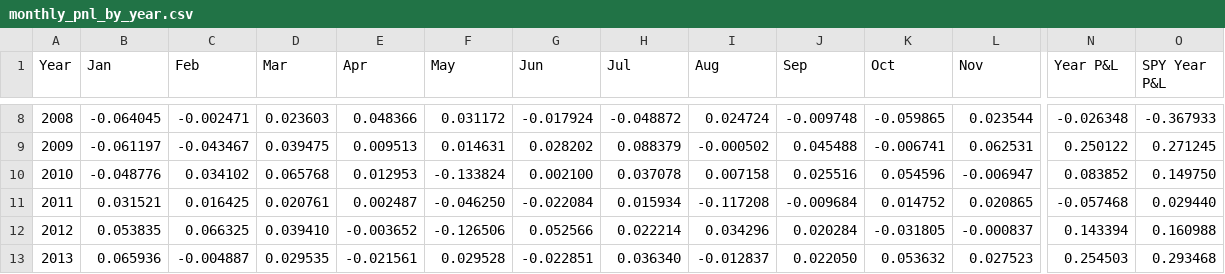
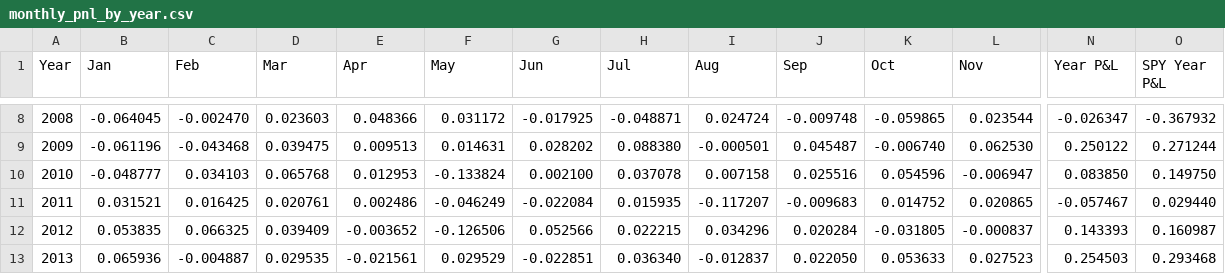
Before and after one commit to uyenl99/extreme-dashboard, a CSV file: inflation-compass/monthly_pnl_by_year.csv, drawn as a sheet; only a part is shown, gaps mark what is left out; the diff covers the shown part only; the diff names each change by its address in the sheet, - before the commit and + after, or states it on an @@ line.

```diff
--- a/inflation-compass/monthly_pnl_by_year.csv
+++ b/inflation-compass/monthly_pnl_by_year.csv
-C8 (Feb): -0.002471
+C8 (Feb): -0.002470
-G8 (Jun): -0.017924
+G8 (Jun): -0.017925
-H8 (Jul): -0.048872
+H8 (Jul): -0.048871
-N8 (Year P&L): -0.026348
+N8 (Year P&L): -0.026347
-O8 (SPY Year P&L): -0.367933
+O8 (SPY Year P&L): -0.367932
-B9 (Jan): -0.061197
+B9 (Jan): -0.061196
-C9 (Feb): -0.043467
+C9 (Feb): -0.043468
-H9 (Jul): 0.088379
+H9 (Jul): 0.088380
-I9 (Aug): -0.000502
+I9 (Aug): -0.000501
-J9 (Sep): 0.045488
+J9 (Sep): 0.045487
-K9 (Oct): -0.006741
+K9 (Oct): -0.006740
-L9 (Nov): 0.062531
+L9 (Nov): 0.062530
-O9 (SPY Year P&L): 0.271245
+O9 (SPY Year P&L): 0.271244
-B10 (Jan): -0.048776
+B10 (Jan): -0.048777
-C10 (Feb): 0.034102
+C10 (Feb): 0.034103
-N10 (Year P&L): 0.083852
+N10 (Year P&L): 0.083850
-E11 (Apr): 0.002487
+E11 (Apr): 0.002486
-F11 (May): -0.046250
+F11 (May): -0.046249
-H11 (Jul): 0.015934
+H11 (Jul): 0.015935
-I11 (Aug): -0.117208
+I11 (Aug): -0.117207
-J11 (Sep): -0.009684
+J11 (Sep): -0.009683
-N11 (Year P&L): -0.057468
+N11 (Year P&L): -0.057467
-D12 (Mar): 0.039410
+D12 (Mar): 0.039409
-H12 (Jul): 0.022214
+H12 (Jul): 0.022215
-N12 (Year P&L): 0.143394
+N12 (Year P&L): 0.143393
-O12 (SPY Year P&L): 0.160988
+O12 (SPY Year P&L): 0.160987
-F13 (May): 0.029528
+F13 (May): 0.029529
-K13 (Oct): 0.053632
+K13 (Oct): 0.053633
```
Also changed, not shown: 84 edited cells elsewhere in this file, inflation-compass/summary.csv, 3 other files.
